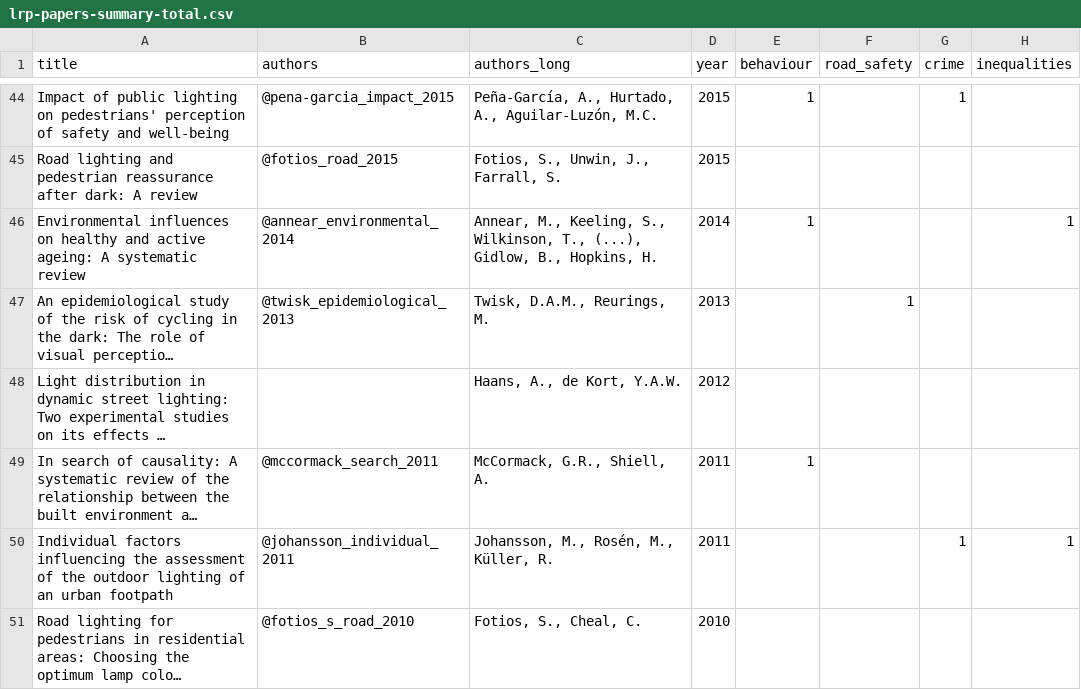
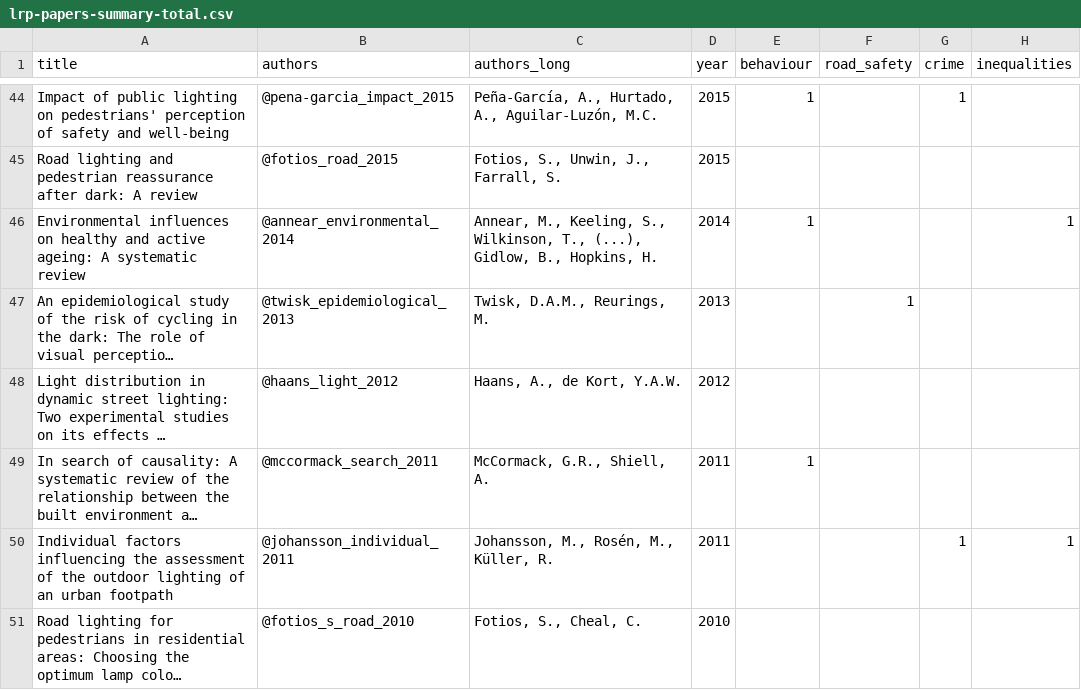
Before and after one commit to saturnlighting/literature-review, a CSV file: lrp-papers-summary-total.csv, drawn as a sheet; only a part is shown, gaps mark what is left out; long unchanged cells end in …; the diff names each change by its address in the sheet, - before the commit and + after, or states it on an @@ line.

```diff
--- a/lrp-papers-summary-total.csv
+++ b/lrp-papers-summary-total.csv
-B48 (authors): (empty)
+B48 (authors): @haans_light_2012
```
Also changed, not shown: lrp-papers-summary-full-text.csv, 2 other files.
